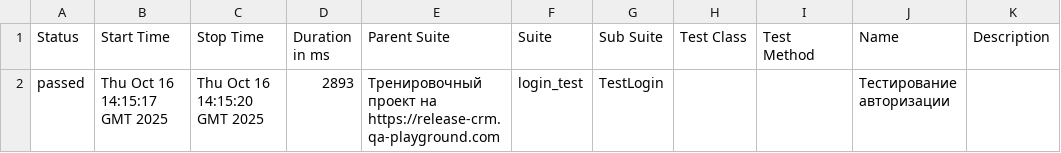
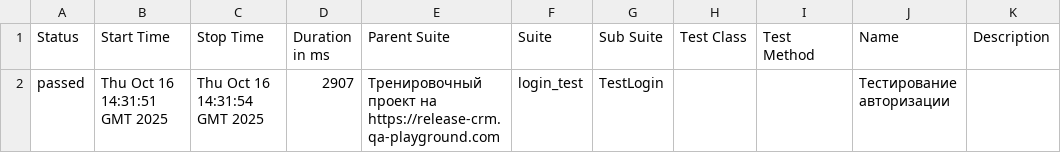
Before and after one commit to yaroslav1171717/Page_Object_Model_DZ, a CSV file: data/suites.csv, drawn as a sheet.

```diff
--- a/data/suites.csv
+++ b/data/suites.csv
@@ -1,2 +1,2 @@
 "Status","Start Time","Stop Time","Duration in ms","Parent Suite","Suite","Sub Suite","Test Class","Test Method","Name","Description"
-"passed","Thu Oct 16 14:15:17 GMT 2025","Thu Oct 16 14:15:20 GMT 2025","2893","Тренировочный проект на https://release-crm.qa-playground.com","login_test","TestLogin","","","Тестирование авторизации",""
+"passed","Thu Oct 16 14:31:51 GMT 2025","Thu Oct 16 14:31:54 GMT 2025","2907","Тренировочный проект на https://release-crm.qa-playground.com","login_test","TestLogin","","","Тестирование авторизации",""
```
Also changed, not shown: 21 other files.
